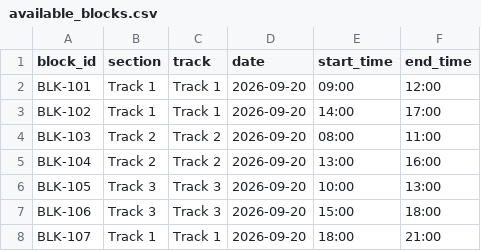
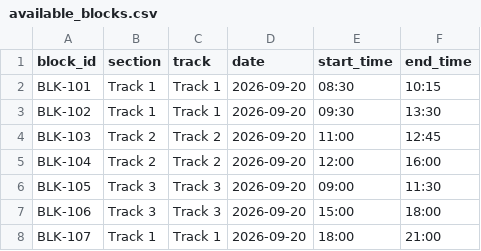
Before and after one commit to Arnav-K99/PBL_railway, a CSV file: backend/data/available_blocks.csv, drawn as a sheet.

```diff
--- a/backend/data/available_blocks.csv
+++ b/backend/data/available_blocks.csv
@@ -1,7 +1,7 @@
 block_id,section,track,date,start_time,end_time
-BLK-101,Track 1,Track 1,2026-09-20,09:00,12:00
-BLK-102,Track 1,Track 1,2026-09-20,14:00,17:00
-BLK-103,Track 2,Track 2,2026-09-20,08:00,11:00
-BLK-104,Track 2,Track 2,2026-09-20,13:00,16:00
-BLK-105,Track 3,Track 3,2026-09-20,10:00,13:00
+BLK-101,Track 1,Track 1,2026-09-20,08:30,10:15
+BLK-102,Track 1,Track 1,2026-09-20,09:30,13:30
+BLK-103,Track 2,Track 2,2026-09-20,11:00,12:45
+BLK-104,Track 2,Track 2,2026-09-20,12:00,16:00
+BLK-105,Track 3,Track 3,2026-09-20,09:00,11:30
 BLK-106,Track 3,Track 3,2026-09-20,15:00,18:00
```
Also changed, not shown: backend/data/maintenance_tasks.csv, backend/data/train_schedule.csv, 9 other files.
